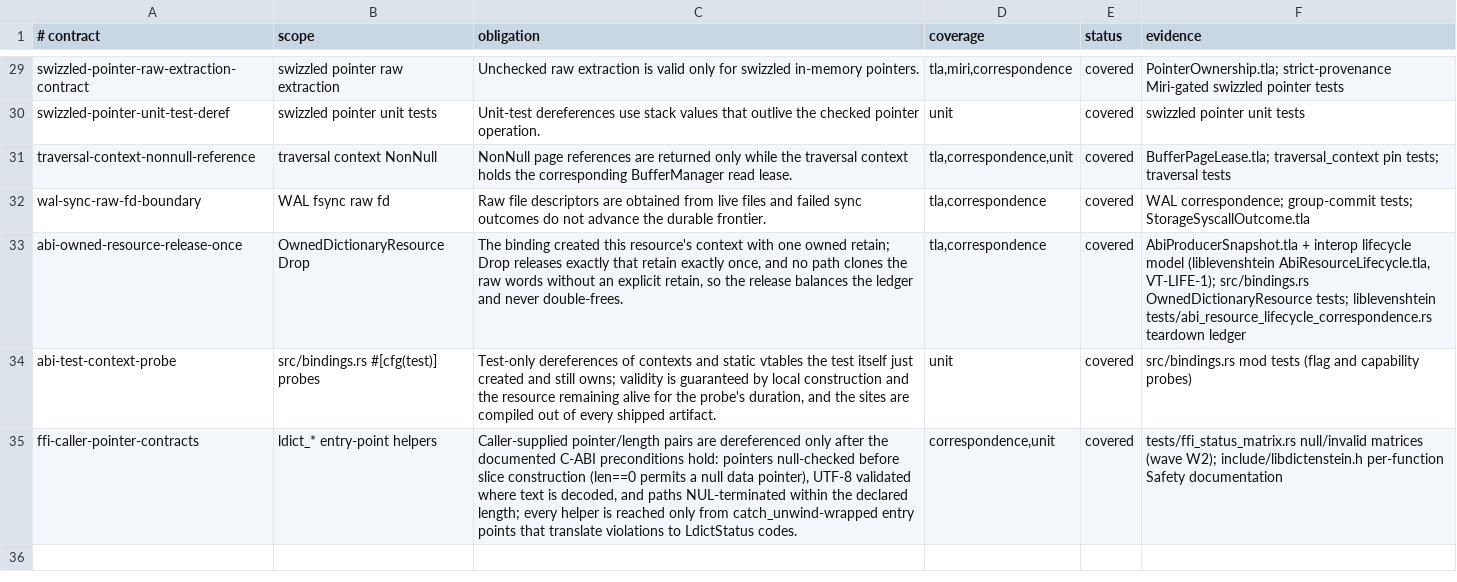
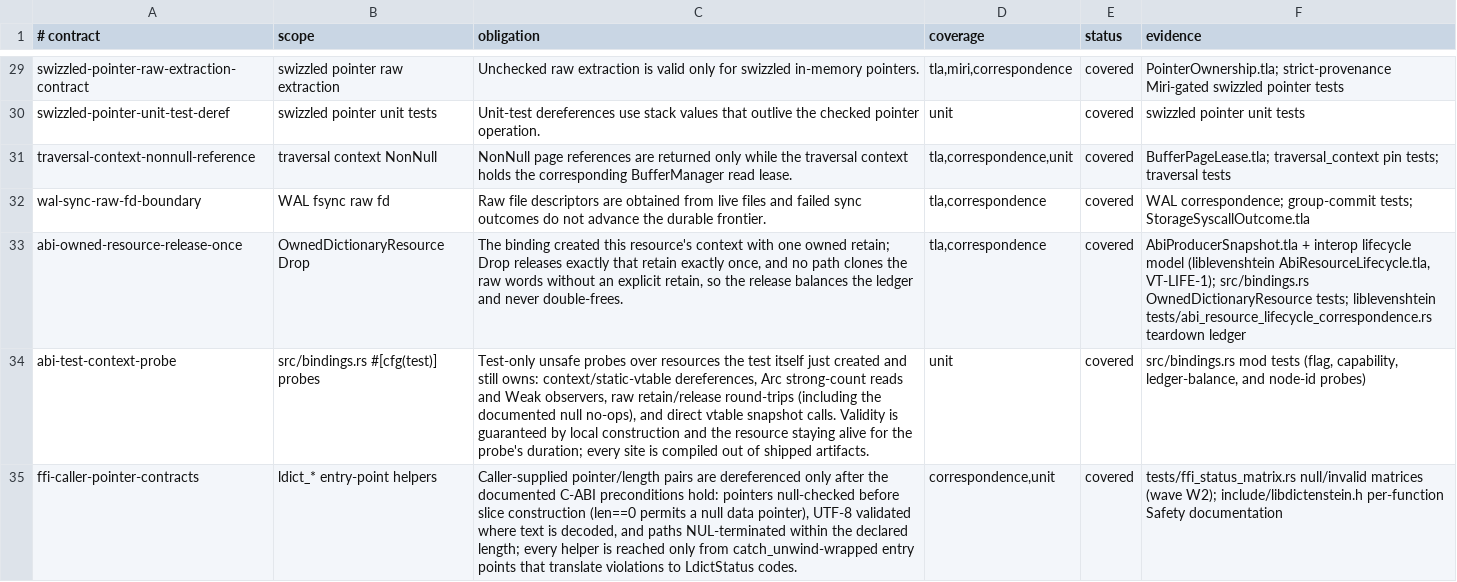
Before and after one commit to vinary-tree/libdictenstein, a TSV file: formal-verification/UNSAFE_CONTRACTS.tsv, drawn as a sheet; only a part is shown, gaps mark what is left out; the diff names each change by its address in the sheet, - before the commit and + after, or states it on an @@ line.

```diff
--- a/formal-verification/UNSAFE_CONTRACTS.tsv
+++ b/formal-verification/UNSAFE_CONTRACTS.tsv
-C34 (obligation): Test-only dereferences of contexts and static vtables the test itself just created and still owns; validity is guaranteed by local construction and the resource remaining alive for the probe's duration, and the sites are compiled out of every shipped artifact.
+C34 (obligation): Test-only unsafe probes over resources the test itself just created and still owns: context/static-vtable dereferences, Arc strong-count reads and Weak observers, raw retain/release round-trips (including the documented null no-ops), and direct vtable snapshot calls. Validity is guaranteed by local construction and the resource staying alive for the probe's duration; every site is compiled out of shipped artifacts.
-F34 (evidence): …mod tests (flag and capability probes)
+F34 (evidence): …mod tests (flag, capability, ledger-balance, and node-id probes)
```
Also changed, not shown: formal-verification/UNSAFE_INVENTORY.tsv, 6 other files.
